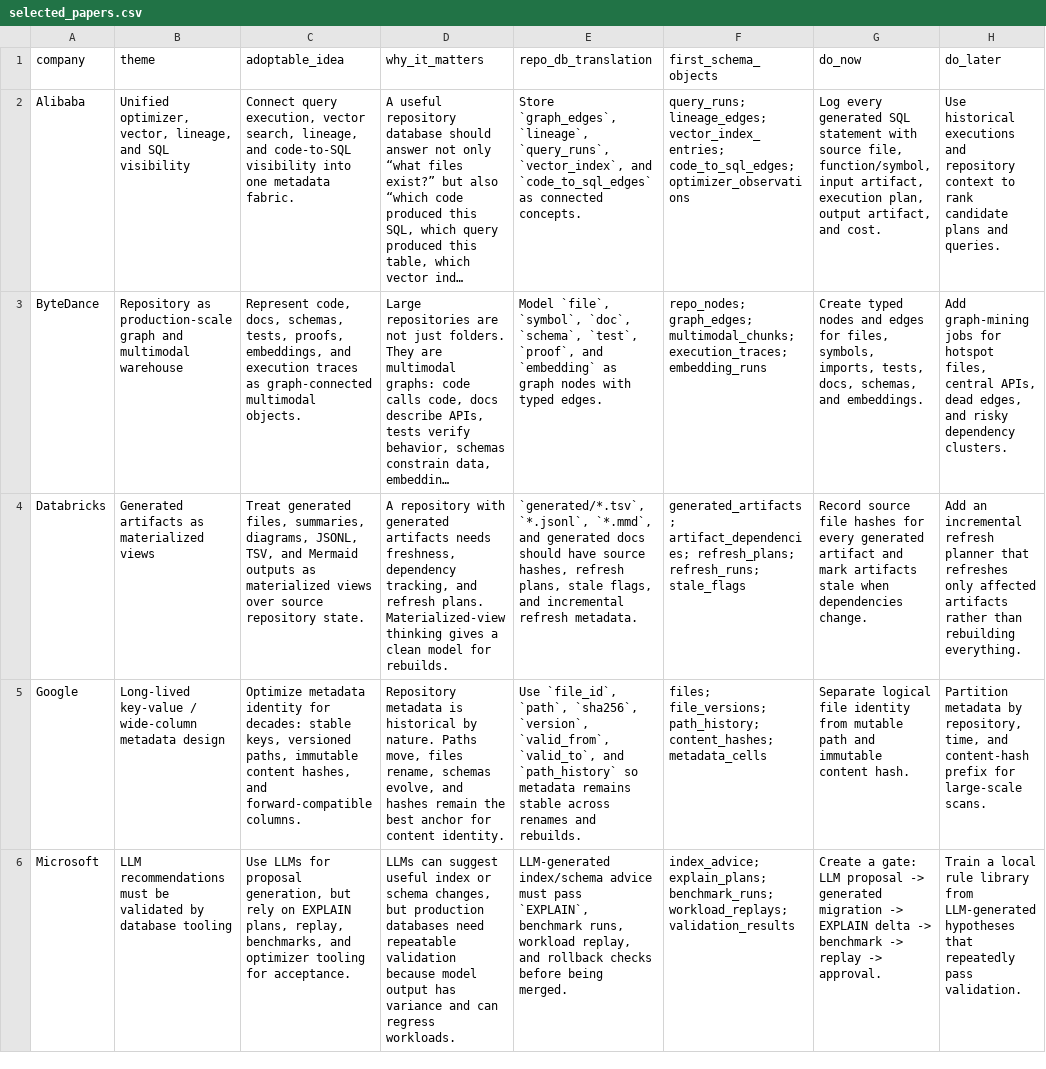
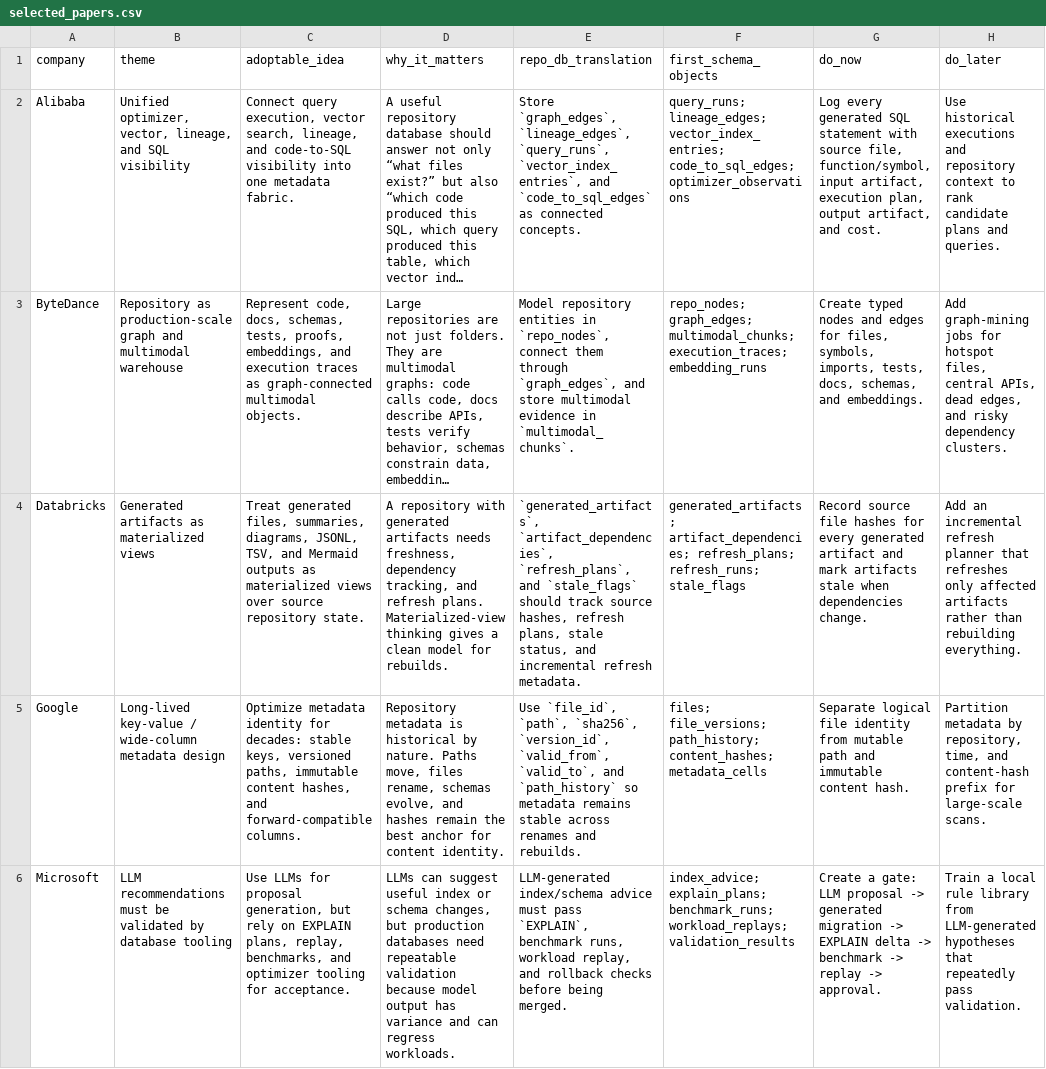
Before and after one commit to Anionix/Awesome-Database-papers-2026-06, a CSV file: data/selected_papers.csv, drawn as a sheet; only a part is shown; long unchanged cells end in …; the diff covers the shown part only; the diff names each change by its address in the sheet, - before the commit and + after, or states it on an @@ line.

Commit message:
Tighten schema term and SQL lineage checks

```diff
--- a/data/selected_papers.csv
+++ b/data/selected_papers.csv
-E2 (repo_db_translation): Store `graph_edges`, `lineage`, `query_runs`, `vector_index`, and `code_to_sql_edges`…
+E2 (repo_db_translation): Store `graph_edges`, `lineage_edges`, `query_runs`, `vector_index_entries`, and `code_to_sql_edges`…
-E3 (repo_db_translation): Model `file`, `symbol`, `doc`, `schema`, `test`, `proof`, and `embedding` as graph nodes with typed edges.
+E3 (repo_db_translation): Model repository entities in `repo_nodes`, connect them through `graph_edges`, and store multimodal evidence in `multimodal_chunks`.
-E4 (repo_db_translation): `generated/*.tsv`, `*.jsonl`, `*.mmd`, and generated docs should have source hashes, refresh plans, stale flags, and incremental…
+E4 (repo_db_translation): `generated_artifacts`, `artifact_dependencies`, `refresh_plans`, and `stale_flags` should track source hashes, refresh plans, stale status, and incremental…
-E5 (repo_db_translation): …`path`, `sha256`, `version`, `valid_from`, `valid_to`,…
+E5 (repo_db_translation): …`path`, `sha256`, `version_id`, `valid_from`, `valid_to`,…
```
Also changed, not shown: 3 edited cells elsewhere in this file, 13 other files.
